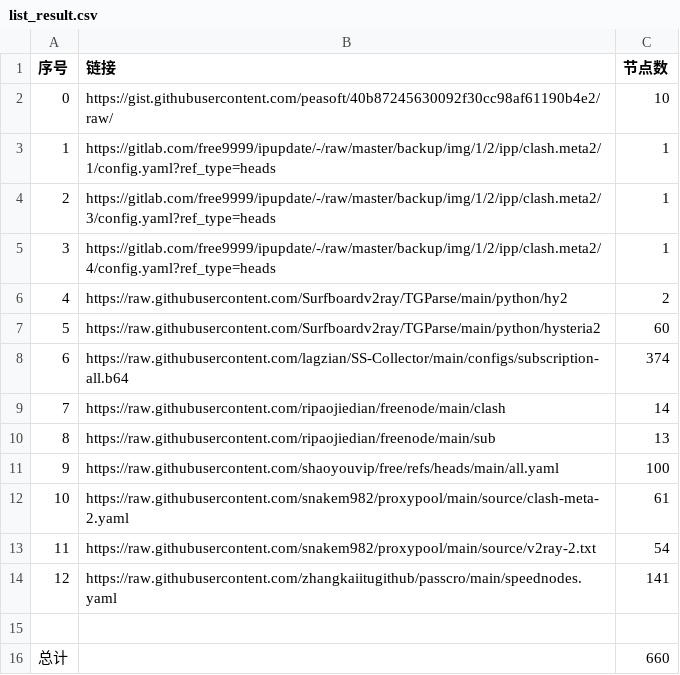
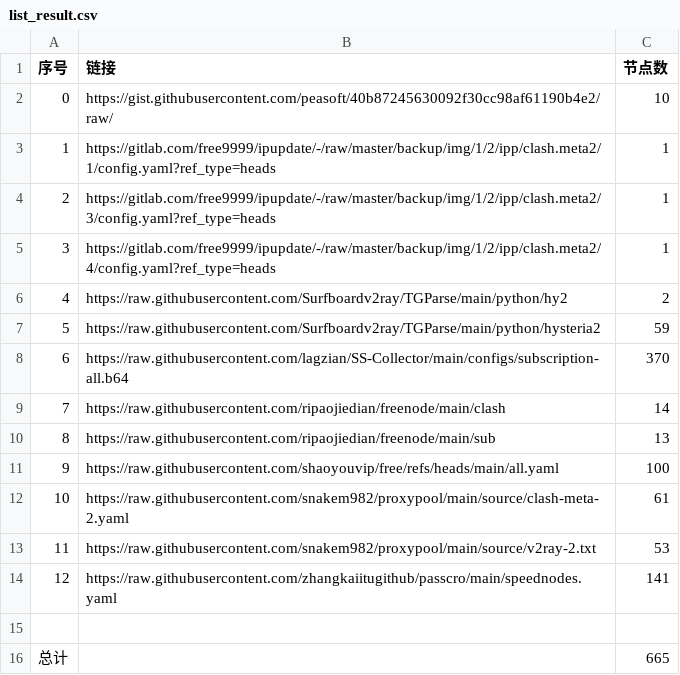
Before and after one commit to 110356776/Proxy_AutoMergePublicNodes, a CSV file: list_result.csv, drawn as a sheet.

```diff
--- a/list_result.csv
+++ b/list_result.csv
@@ -6,4 +6,4 @@
 4,https://raw.githubusercontent.com/Surfboardv2ray/TGParse/main/python/hy2,2
-5,https://raw.githubusercontent.com/Surfboardv2ray/TGParse/main/python/hysteria2,60
-6,https://raw.githubusercontent.com/lagzian/SS-Collector/main/configs/subscription-all.b64,374
+5,https://raw.githubusercontent.com/Surfboardv2ray/TGParse/main/python/hysteria2,59
+6,https://raw.githubusercontent.com/lagzian/SS-Collector/main/configs/subscription-all.b64,370
 7,https://raw.githubusercontent.com/ripaojiedian/freenode/main/clash,14
@@ -12,5 +12,5 @@
 10,https://raw.githubusercontent.com/snakem982/proxypool/main/source/clash-meta-2.yaml,61
-11,https://raw.githubusercontent.com/snakem982/proxypool/main/source/v2ray-2.txt,54
+11,https://raw.githubusercontent.com/snakem982/proxypool/main/source/v2ray-2.txt,53
 12,https://raw.githubusercontent.com/zhangkaiitugithub/passcro/main/speednodes.yaml,141
 
-总计,,660
+总计,,665
```
Also changed, not shown: 30 other files.
